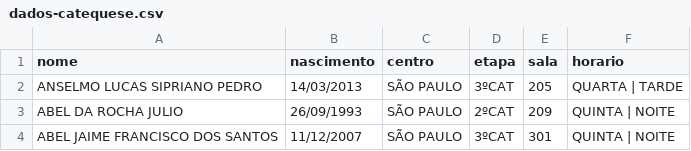
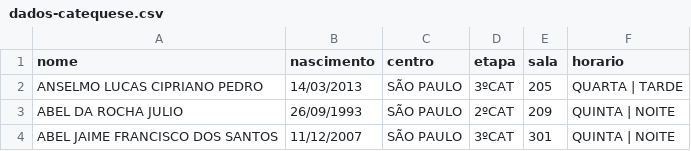
Before and after one commit to santamariagorettiluanda/catequese2025-2026, a CSV file: dados-catequese.csv, drawn as a sheet; only a part is shown.

Commit message:
Update dados-catequese.csv

```diff
--- a/dados-catequese.csv
+++ b/dados-catequese.csv
@@ -1,3 +1,3 @@
 nome,nascimento,centro,etapa,sala,horario
- ANSELMO LUCAS SIPRIANO PEDRO,14/03/2013,SÃO PAULO,3ºCAT,205,QUARTA | TARDE
+ ANSELMO LUCAS CIPRIANO PEDRO,14/03/2013,SÃO PAULO,3ºCAT,205,QUARTA | TARDE
 ABEL DA ROCHA JULIO,26/09/1993,SÃO PAULO,2ºCAT,209,QUINTA | NOITE
```
